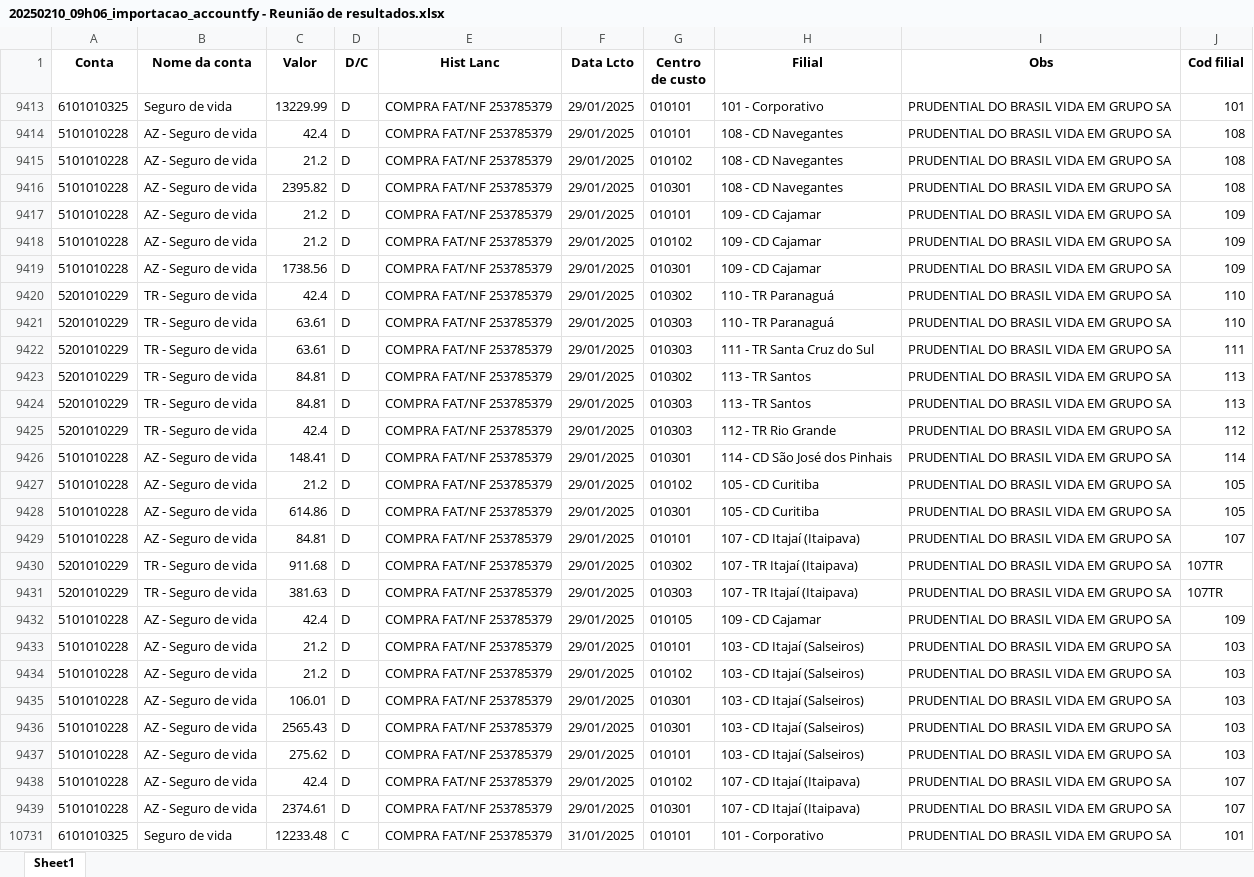
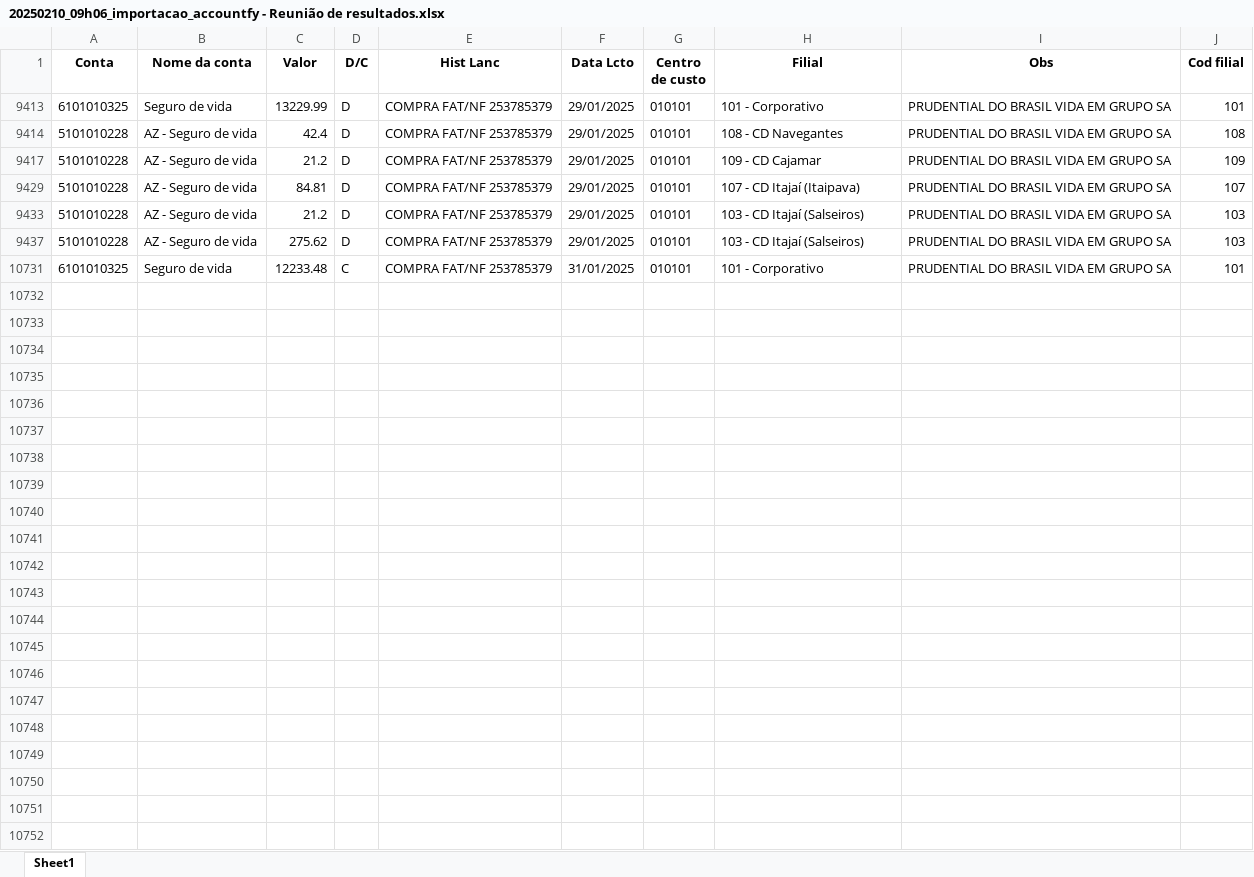
Before and after one commit to luciancsilva/Importador_razao_Protheus_para_Accountfy, an Excel workbook: Output/20250210_09h06/20250210_09h06_importacao_accountfy - Reunião de resultados.xlsx, sheet Sheet1, drawn as a sheet; values as stored, in another font and other column widths than the file's, no borders; the diff names each change by its address in the sheet, - before the commit and + after, or states it on an @@ line.

Commit message:
modified:   "Output/20250210_09h06/20250210_09h06_importacao_accountfy - Reuni\303\243o de resultados.xlsx"

```diff
--- a/Output/20250210_09h06/20250210_09h06_importacao_accountfy - Reunião de resultados.xlsx (sheet Sheet1)
+++ b/Output/20250210_09h06/20250210_09h06_importacao_accountfy - Reunião de resultados.xlsx (sheet Sheet1)
@@ row 9415 hidden: 5101010228 | AZ - Seguro de vida | 21.2 | D | COMPRA FAT/NF 253785379 | 29/01/2025 | 010102 | 108 - CD Navegantes | PRUDENTIAL DO BRASIL VIDA EM GRUPO SA | 108 @@
@@ row 9416 hidden: 5101010228 | AZ - Seguro de vida | 2395.82 | D | COMPRA FAT/NF 253785379 | 29/01/2025 | 010301 | 108 - CD Navegantes | PRUDENTIAL DO BRASIL VIDA EM GRUPO SA | 108 @@
@@ row 9418 hidden: 5101010228 | AZ - Seguro de vida | 21.2 | D | COMPRA FAT/NF 253785379 | 29/01/2025 | 010102 | 109 - CD Cajamar | PRUDENTIAL DO BRASIL VIDA EM GRUPO SA | 109 @@
@@ row 9419 hidden: 5101010228 | AZ - Seguro de vida | 1738.56 | D | COMPRA FAT/NF 253785379 | 29/01/2025 | 010301 | 109 - CD Cajamar | PRUDENTIAL DO BRASIL VIDA EM GRUPO SA | 109 @@
@@ row 9420 hidden: 5201010229 | TR - Seguro de vida | 42.4 | D | COMPRA FAT/NF 253785379 | 29/01/2025 | 010302 | 110 - TR Paranaguá | PRUDENTIAL DO BRASIL VIDA EM GRUPO SA | 110 @@
@@ row 9421 hidden: 5201010229 | TR - Seguro de vida | 63.61 | D | COMPRA FAT/NF 253785379 | 29/01/2025 | 010303 | 110 - TR Paranaguá | PRUDENTIAL DO BRASIL VIDA EM GRUPO SA | 110 @@
@@ row 9422 hidden: 5201010229 | TR - Seguro de vida | 63.61 | D | COMPRA FAT/NF 253785379 | 29/01/2025 | 010303 | 111 - TR Santa Cruz do Sul | PRUDENTIAL DO BRASIL VIDA EM GRUPO SA | 111 @@
@@ row 9423 hidden: 5201010229 | TR - Seguro de vida | 84.81 | D | COMPRA FAT/NF 253785379 | 29/01/2025 | 010302 | 113 - TR Santos | PRUDENTIAL DO BRASIL VIDA EM GRUPO SA | 113 @@
@@ row 9424 hidden: 5201010229 | TR - Seguro de vida | 84.81 | D | COMPRA FAT/NF 253785379 | 29/01/2025 | 010303 | 113 - TR Santos | PRUDENTIAL DO BRASIL VIDA EM GRUPO SA | 113 @@
@@ row 9425 hidden: 5201010229 | TR - Seguro de vida | 42.4 | D | COMPRA FAT/NF 253785379 | 29/01/2025 | 010303 | 112 - TR Rio Grande | PRUDENTIAL DO BRASIL VIDA EM GRUPO SA | 112 @@
@@ row 9426 hidden: 5101010228 | AZ - Seguro de vida | 148.41 | D | COMPRA FAT/NF 253785379 | 29/01/2025 | 010301 | 114 - CD São José dos Pinhais | PRUDENTIAL DO BRASIL VIDA EM GRUPO SA | 114 @@
@@ row 9427 hidden: 5101010228 | AZ - Seguro de vida | 21.2 | D | COMPRA FAT/NF 253785379 | 29/01/2025 | 010102 | 105 - CD Curitiba | PRUDENTIAL DO BRASIL VIDA EM GRUPO SA | 105 @@
@@ row 9428 hidden: 5101010228 | AZ - Seguro de vida | 614.86 | D | COMPRA FAT/NF 253785379 | 29/01/2025 | 010301 | 105 - CD Curitiba | PRUDENTIAL DO BRASIL VIDA EM GRUPO SA | 105 @@
@@ row 9430 hidden: 5201010229 | TR - Seguro de vida | 911.68 | D | COMPRA FAT/NF 253785379 | 29/01/2025 | 010302 | 107 - TR Itajaí (Itaipava) | PRUDENTIAL DO BRASIL VIDA EM GRUPO SA | 107TR @@
@@ row 9431 hidden: 5201010229 | TR - Seguro de vida | 381.63 | D | COMPRA FAT/NF 253785379 | 29/01/2025 | 010303 | 107 - TR Itajaí (Itaipava) | PRUDENTIAL DO BRASIL VIDA EM GRUPO SA | 107TR @@
@@ row 9432 hidden: 5101010228 | AZ - Seguro de vida | 42.4 | D | COMPRA FAT/NF 253785379 | 29/01/2025 | 010105 | 109 - CD Cajamar | PRUDENTIAL DO BRASIL VIDA EM GRUPO SA | 109 @@
@@ row 9434 hidden: 5101010228 | AZ - Seguro de vida | 21.2 | D | COMPRA FAT/NF 253785379 | 29/01/2025 | 010102 | 103 - CD Itajaí (Salseiros) | PRUDENTIAL DO BRASIL VIDA EM GRUPO SA | 103 @@
@@ row 9435 hidden: 5101010228 | AZ - Seguro de vida | 106.01 | D | COMPRA FAT/NF 253785379 | 29/01/2025 | 010301 | 103 - CD Itajaí (Salseiros) | PRUDENTIAL DO BRASIL VIDA EM GRUPO SA | 103 @@
@@ row 9436 hidden: 5101010228 | AZ - Seguro de vida | 2565.43 | D | COMPRA FAT/NF 253785379 | 29/01/2025 | 010301 | 103 - CD Itajaí (Salseiros) | PRUDENTIAL DO BRASIL VIDA EM GRUPO SA | 103 @@
@@ row 9438 hidden: 5101010228 | AZ - Seguro de vida | 42.4 | D | COMPRA FAT/NF 253785379 | 29/01/2025 | 010102 | 107 - CD Itajaí (Itaipava) | PRUDENTIAL DO BRASIL VIDA EM GRUPO SA | 107 @@
@@ row 9439 hidden: 5101010228 | AZ - Seguro de vida | 2374.61 | D | COMPRA FAT/NF 253785379 | 29/01/2025 | 010301 | 107 - CD Itajaí (Itaipava) | PRUDENTIAL DO BRASIL VIDA EM GRUPO SA | 107 @@
```
